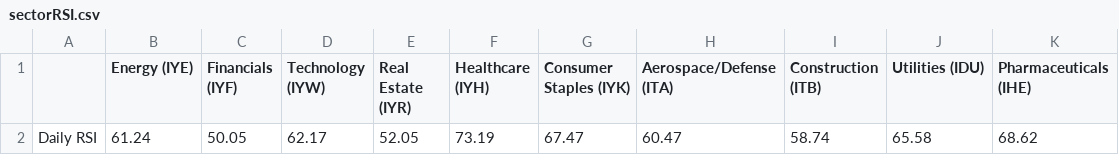
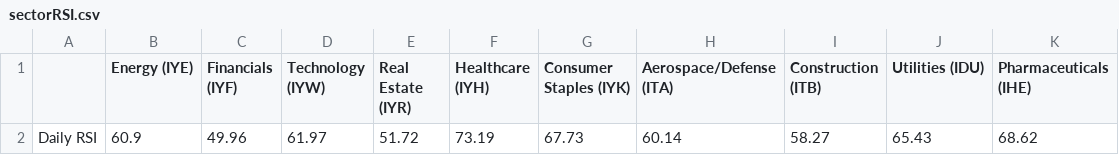
Before and after one commit to swpowell/streamlit-options, a CSV file: data/sectorRSI.csv, drawn as a sheet; removed rows and columns are numbered as before the commit, all else as after; the diff names each change by its address in the sheet, - before the commit and + after, or states it on an @@ line.

Commit message:
RSI update

```diff
--- a/data/sectorRSI.csv
+++ b/data/sectorRSI.csv
-row 2: Daily RSI | 61.24 | 50.05 | 62.17 | 52.05 | 73.19 | 67.47 | 60.47 | 58.74 | 65.58 | 68.62
+row 2: Daily RSI | 60.9 | 49.96 | 61.97 | 51.72 | 73.19 | 67.73 | 60.14 | 58.27 | 65.43 | 68.62
```
